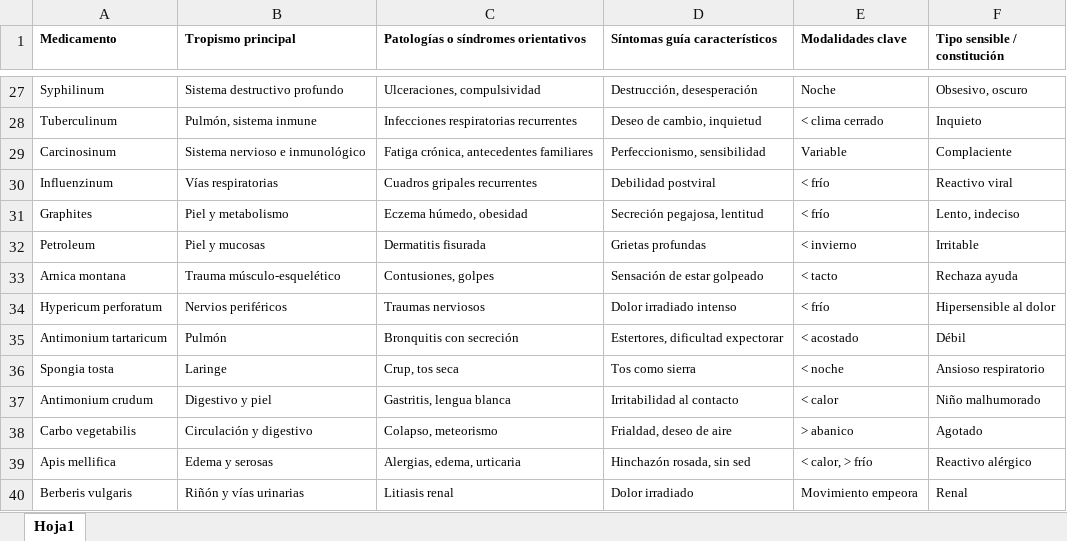
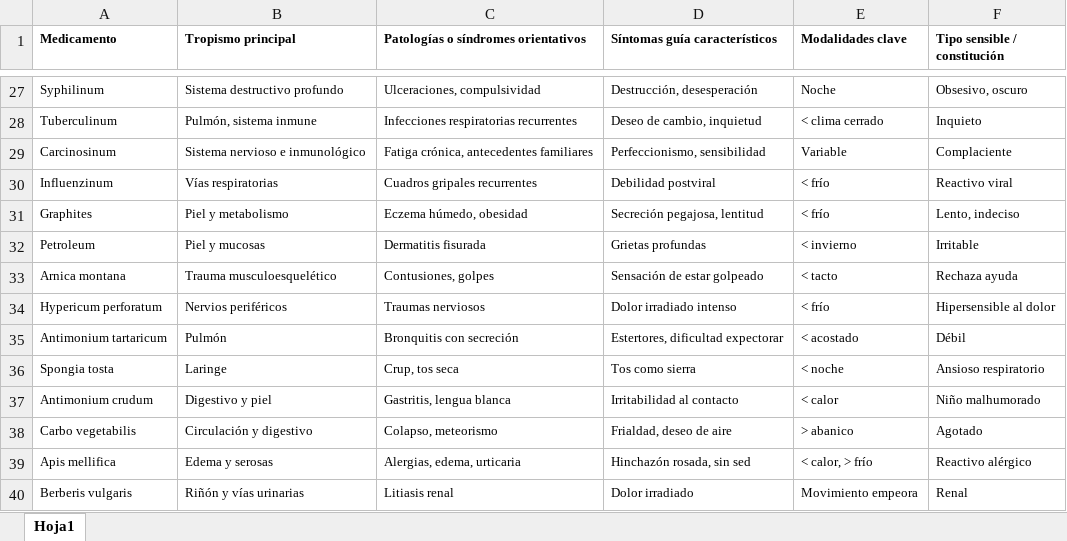
Before and after one commit to lisandrobetancur/tafv-helper, an Excel workbook: data/archivos/homeopatia/tropismo/excel/Tropismos Homeopatía 1.xlsx, sheet Hoja1, drawn as a sheet; only a part is shown, gaps mark what is left out; values as stored, in another font and other column widths than the file's, no borders; the diff names each change by its address in the sheet, - before the commit and + after, or states it on an @@ line.

```diff
--- a/data/archivos/homeopatia/tropismo/excel/Tropismos Homeopatía 1.xlsx (sheet Hoja1)
+++ b/data/archivos/homeopatia/tropismo/excel/Tropismos Homeopatía 1.xlsx (sheet Hoja1)
-B33 (Tropismo principal): Trauma músculo-esquelético
+B33 (Tropismo principal): Trauma musculoesquelético
```
Also changed, not shown: data/archivos/homeopatia/tropismo/excel/Tropismos Homeopatía 2.xlsx, 6 other files.
